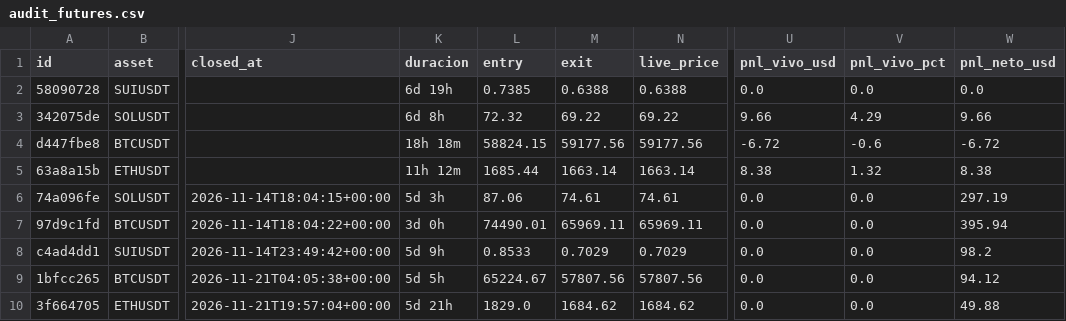
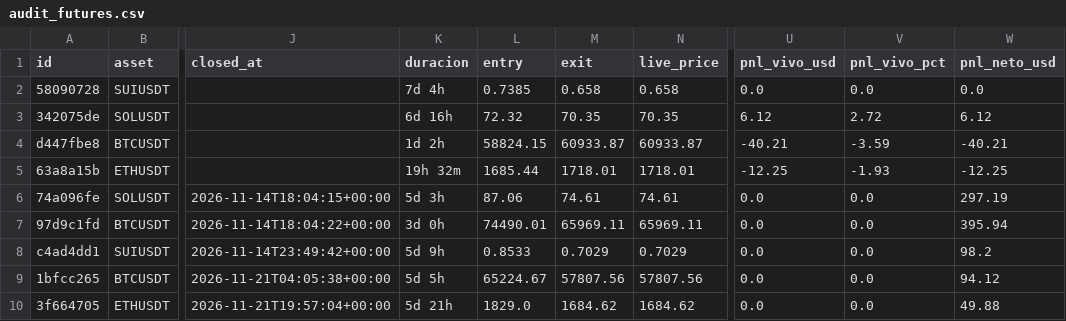
Before and after one commit to juanpabloruizru-boop/quant-arena, a CSV file: ledger/audit_futures.csv, drawn as a sheet; only a part is shown, gaps mark what is left out; the diff names each change by its address in the sheet, - before the commit and + after, or states it on an @@ line.

```diff
--- a/ledger/audit_futures.csv
+++ b/ledger/audit_futures.csv
-K2 (duracion): 6d 19h
+K2 (duracion): 7d 4h
-M2 (exit): 0.6388
+M2 (exit): 0.658
-N2 (live_price): 0.6388
+N2 (live_price): 0.658
-K3 (duracion): 6d 8h
+K3 (duracion): 6d 16h
-M3 (exit): 69.22
+M3 (exit): 70.35
-N3 (live_price): 69.22
+N3 (live_price): 70.35
-U3 (pnl_vivo_usd): 9.66
+U3 (pnl_vivo_usd): 6.12
-V3 (pnl_vivo_pct): 4.29
+V3 (pnl_vivo_pct): 2.72
-W3 (pnl_neto_usd): 9.66
+W3 (pnl_neto_usd): 6.12
-K4 (duracion): 18h 18m
+K4 (duracion): 1d 2h
-M4 (exit): 59177.56
+M4 (exit): 60933.87
-N4 (live_price): 59177.56
+N4 (live_price): 60933.87
-U4 (pnl_vivo_usd): -6.72
+U4 (pnl_vivo_usd): -40.21
-V4 (pnl_vivo_pct): -0.6
+V4 (pnl_vivo_pct): -3.59
-W4 (pnl_neto_usd): -6.72
+W4 (pnl_neto_usd): -40.21
-K5 (duracion): 11h 12m
+K5 (duracion): 19h 32m
-M5 (exit): 1663.14
+M5 (exit): 1718.01
-N5 (live_price): 1663.14
+N5 (live_price): 1718.01
-U5 (pnl_vivo_usd): 8.38
+U5 (pnl_vivo_usd): -12.25
-V5 (pnl_vivo_pct): 1.32
+V5 (pnl_vivo_pct): -1.93
-W5 (pnl_neto_usd): 8.38
+W5 (pnl_neto_usd): -12.25
```
Also changed, not shown: ledger/audit_spot.csv, ledger/trades_statistical_log.csv, 4 other files.
